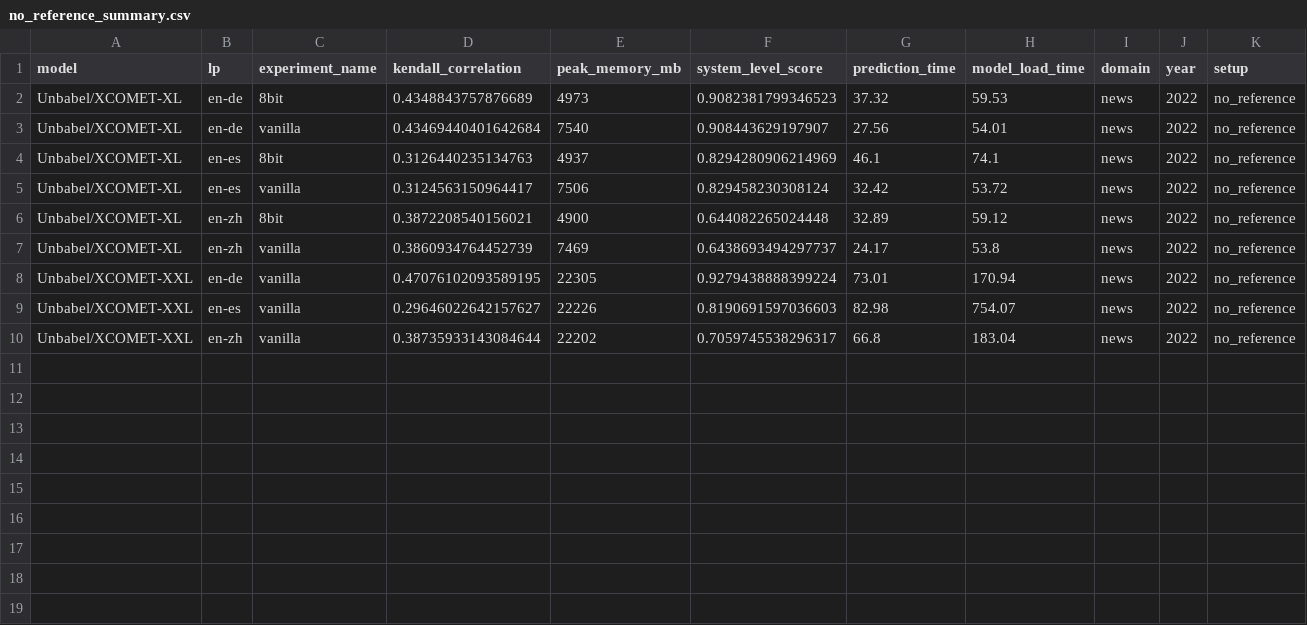
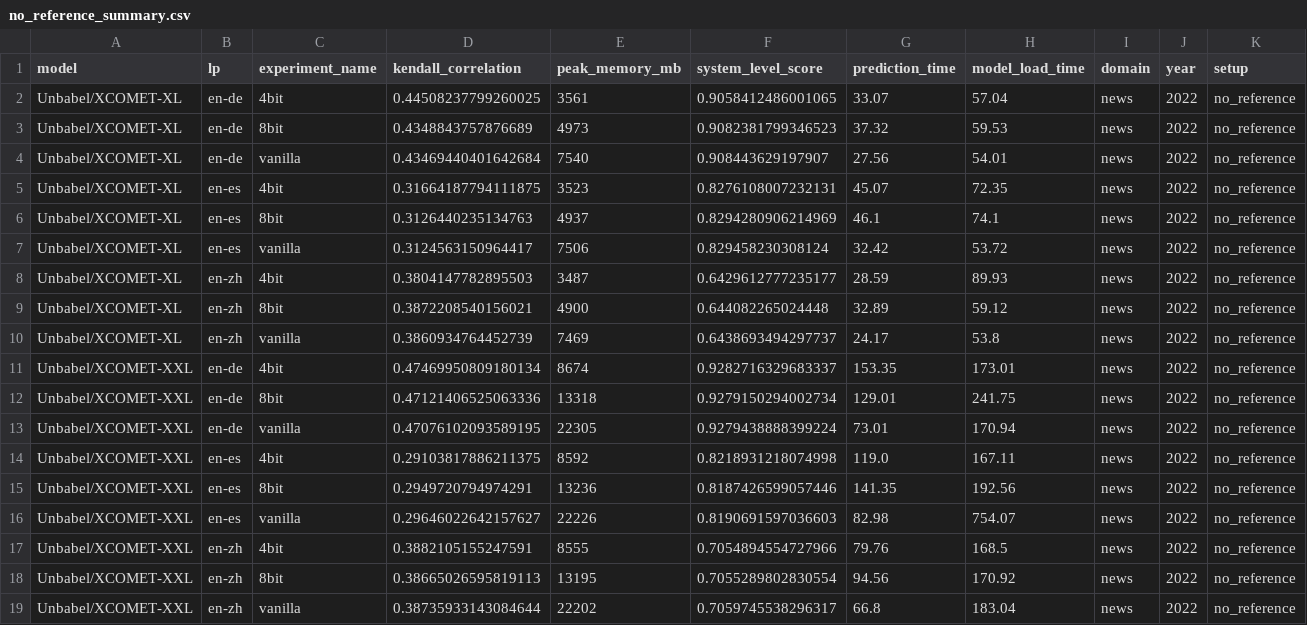
Before and after one commit to NL2G/xCOMET-lite, a CSV file: xcomet/results/no_reference_summary.csv, drawn as a sheet; the diff names each change by its address in the sheet, - before the commit and + after, or states it on an @@ line.

Commit message:
Finalize tables for XL/XXL models in 16/8/4 bits with and without reference.

```diff
--- a/xcomet/results/no_reference_summary.csv
+++ b/xcomet/results/no_reference_summary.csv
+row 2: Unbabel/XCOMET-XL | en-de | 4bit | 0.44508237799260025 | 3561 | 0.9058412486001065 | 33.07 | 57.04 | news | 2022 | no_reference
+row 5: Unbabel/XCOMET-XL | en-es | 4bit | 0.31664187794111875 | 3523 | 0.8276108007232131 | 45.07 | 72.35 | news | 2022 | no_reference
+row 8: Unbabel/XCOMET-XL | en-zh | 4bit | 0.3804147782895503 | 3487 | 0.6429612777235177 | 28.59 | 89.93 | news | 2022 | no_reference
+row 11: Unbabel/XCOMET-XXL | en-de | 4bit | 0.47469950809180134 | 8674 | 0.9282716329683337 | 153.35 | 173.01 | news | 2022 | no_reference
+row 12: Unbabel/XCOMET-XXL | en-de | 8bit | 0.47121406525063336 | 13318 | 0.9279150294002734 | 129.01 | 241.75 | news | 2022 | no_reference
+row 14: Unbabel/XCOMET-XXL | en-es | 4bit | 0.29103817886211375 | 8592 | 0.8218931218074998 | 119.0 | 167.11 | news | 2022 | no_reference
+row 15: Unbabel/XCOMET-XXL | en-es | 8bit | 0.2949720794974291 | 13236 | 0.8187426599057446 | 141.35 | 192.56 | news | 2022 | no_reference
+row 17: Unbabel/XCOMET-XXL | en-zh | 4bit | 0.3882105155247591 | 8555 | 0.7054894554727966 | 79.76 | 168.5 | news | 2022 | no_reference
+row 18: Unbabel/XCOMET-XXL | en-zh | 8bit | 0.38665026595819113 | 13195 | 0.7055289802830554 | 94.56 | 170.92 | news | 2022 | no_reference
```
Also changed, not shown: xcomet/results/with_reference_summary.csv, 8 other files.
